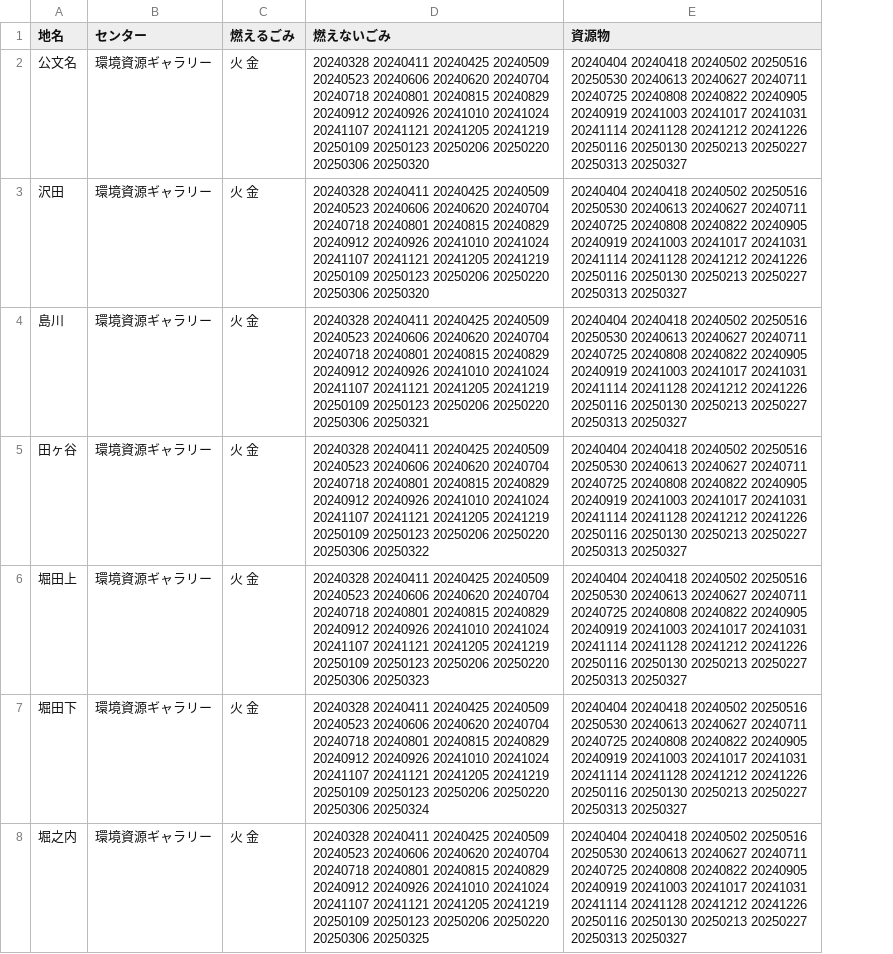
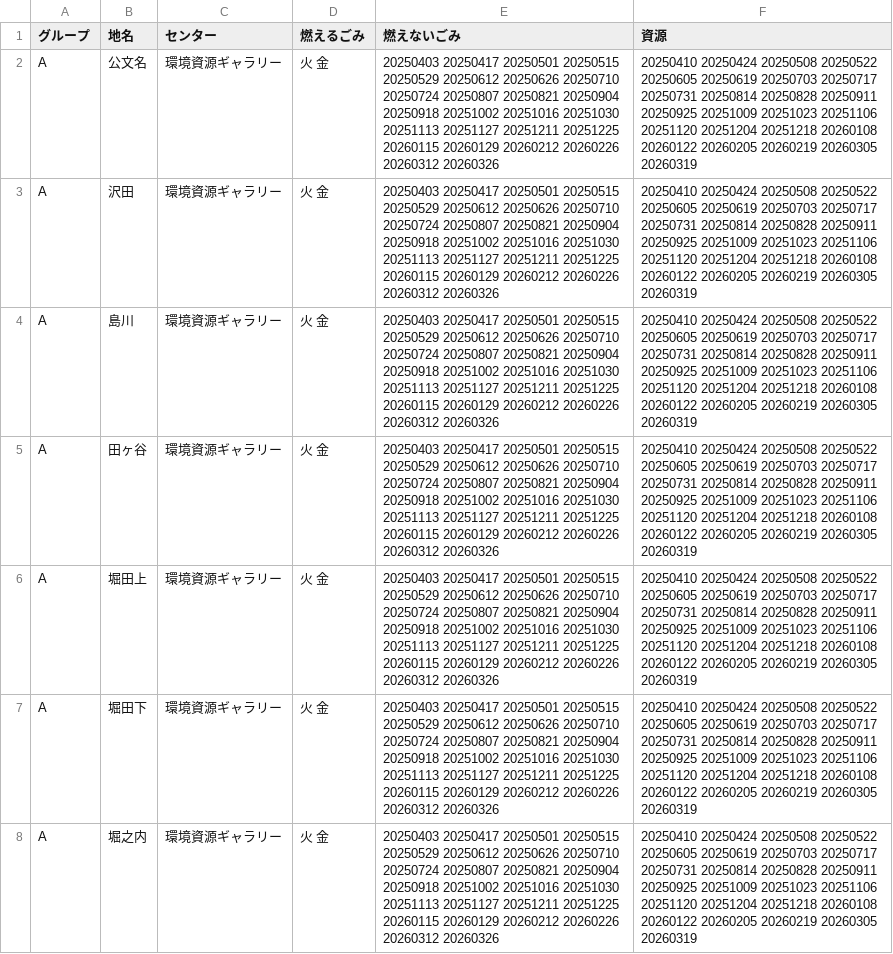
Before and after one commit to kikugawashi/5374, a CSV file: data/area_days.csv, drawn as a sheet; only a part is shown; removed rows and columns are numbered as before the commit, all else as after; the diff covers the shown part only; the diff names each change by its address in the sheet, - before the commit and + after, or states it on an @@ line.

Commit message:
Update area_days.csv

```diff
--- a/data/area_days.csv
+++ b/data/area_days.csv
+column A (グループ), rows 2-8: all A
-column E (資源物), rows 2-8: all 20240404 20240418 20240502 20250516 20250530 20240613 20240627 20240711 20240725 20240808 20240822 20240905 20240919 20241003 20241017 20241031 20241114 20241128 20241212 20241226 20250116 20250130 20250213 20250227 20250313 20250327
+column F (資源), rows 2-8: all 20250410 20250424 20250508 20250522 20250605 20250619 20250703 20250717 20250731 20250814 20250828 20250911 20250925 20251009 20251023 20251106 20251120 20251204 20251218 20260108 20260122 20260205 20260219 20260305 20260319
-E2:E3 (燃えないごみ): 20240328 20240411 20240425 20240509 20240523 20240606 20240620 20240704 20240718 20240801 20240815 20240829 20240912 20240926 20241010 20241024 20241107 20241121 20241205 20241219 20250109 20250123 20250206 20250220 20250306 20250320
+E2:E3 (燃えないごみ): 20250403 20250417 20250501 20250515 20250529 20250612 20250626 20250710 20250724 20250807 20250821 20250904 20250918 20251002 20251016 20251030 20251113 20251127 20251211 20251225 20260115 20260129 20260212 20260226 20260312 20260326
-E4 (燃えないごみ): 20240328 20240411 20240425 20240509 20240523 20240606 20240620 20240704 20240718 20240801 20240815 20240829 20240912 20240926 20241010 20241024 20241107 20241121 20241205 20241219 20250109 20250123 20250206 20250220 20250306 20250321
+E4 (燃えないごみ): 20250403 20250417 20250501 20250515 20250529 20250612 20250626 20250710 20250724 20250807 20250821 20250904 20250918 20251002 20251016 20251030 20251113 20251127 20251211 20251225 20260115 20260129 20260212 20260226 20260312 20260326
-E5 (燃えないごみ): 20240328 20240411 20240425 20240509 20240523 20240606 20240620 20240704 20240718 20240801 20240815 20240829 20240912 20240926 20241010 20241024 20241107 20241121 20241205 20241219 20250109 20250123 20250206 20250220 20250306 20250322
+E5 (燃えないごみ): 20250403 20250417 20250501 20250515 20250529 20250612 20250626 20250710 20250724 20250807 20250821 20250904 20250918 20251002 20251016 20251030 20251113 20251127 20251211 20251225 20260115 20260129 20260212 20260226 20260312 20260326
-E6 (燃えないごみ): 20240328 20240411 20240425 20240509 20240523 20240606 20240620 20240704 20240718 20240801 20240815 20240829 20240912 20240926 20241010 20241024 20241107 20241121 20241205 20241219 20250109 20250123 20250206 20250220 20250306 20250323
+E6 (燃えないごみ): 20250403 20250417 20250501 20250515 20250529 20250612 20250626 20250710 20250724 20250807 20250821 20250904 20250918 20251002 20251016 20251030 20251113 20251127 20251211 20251225 20260115 20260129 20260212 20260226 20260312 20260326
-E7 (燃えないごみ): 20240328 20240411 20240425 20240509 20240523 20240606 20240620 20240704 20240718 20240801 20240815 20240829 20240912 20240926 20241010 20241024 20241107 20241121 20241205 20241219 20250109 20250123 20250206 20250220 20250306 20250324
+E7 (燃えないごみ): 20250403 20250417 20250501 20250515 20250529 20250612 20250626 20250710 20250724 20250807 20250821 20250904 20250918 20251002 20251016 20251030 20251113 20251127 20251211 20251225 20260115 20260129 20260212 20260226 20260312 20260326
-E8 (燃えないごみ): 20240328 20240411 20240425 20240509 20240523 20240606 20240620 20240704 20240718 20240801 20240815 20240829 20240912 20240926 20241010 20241024 20241107 20241121 20241205 20241219 20250109 20250123 20250206 20250220 20250306 20250325
+E8 (燃えないごみ): 20250403 20250417 20250501 20250515 20250529 20250612 20250626 20250710 20250724 20250807 20250821 20250904 20250918 20251002 20251016 20251030 20251113 20251127 20251211 20251225 20260115 20260129 20260212 20260226 20260312 20260326
```
Also changed, not shown: 122 edited cells elsewhere in this file.
